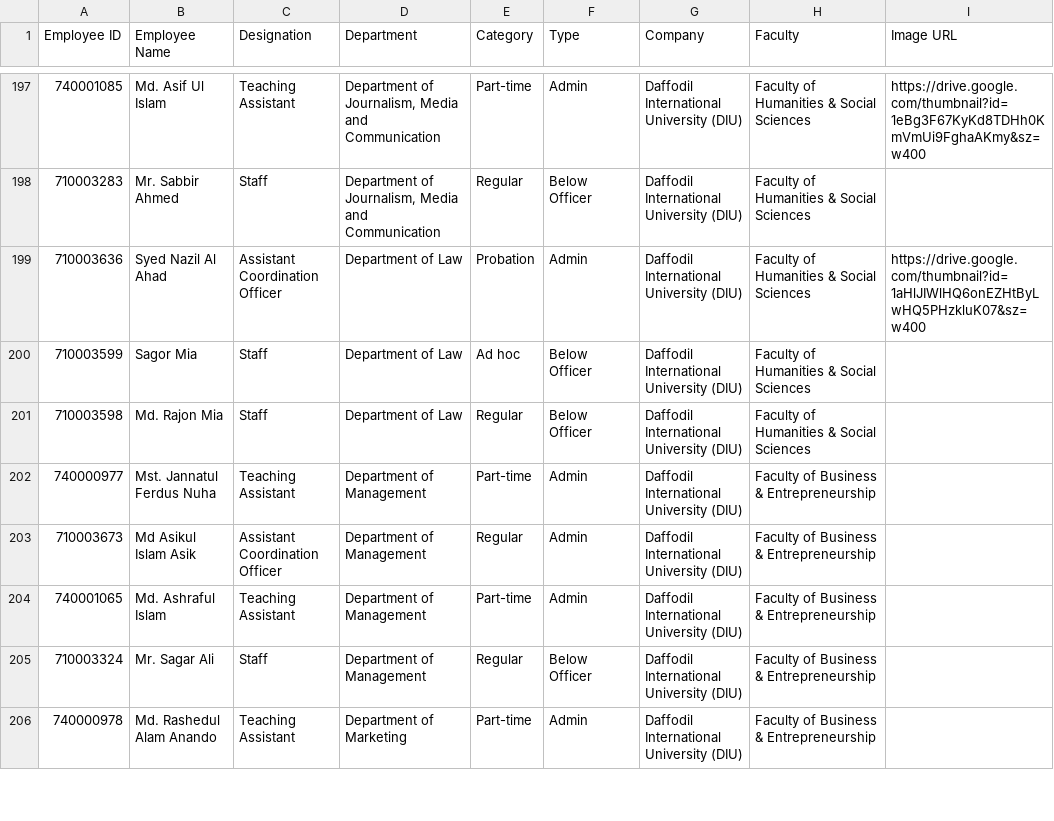
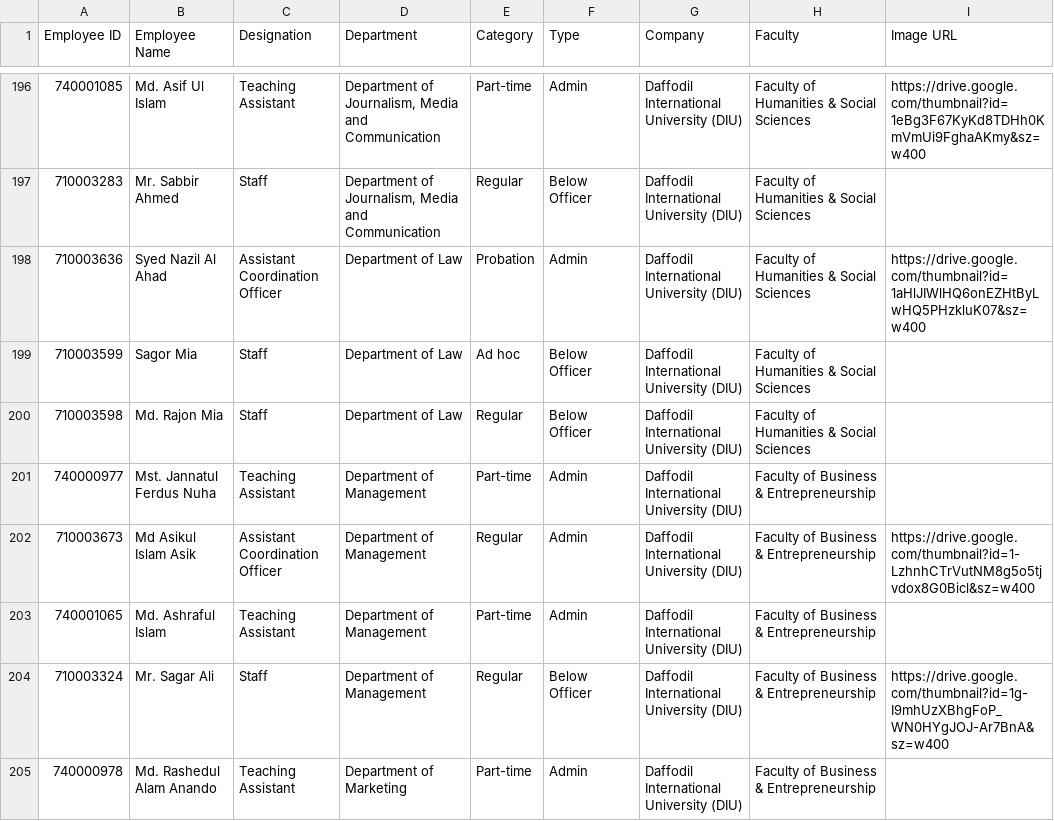
Before and after one commit to hroffice8/daffodil-feedback, a CSV file: employees.csv, drawn as a sheet; only a part is shown, gaps mark what is left out; the diff covers the shown part only.

```diff
--- a/employees.csv
+++ b/employees.csv
@@ -202,5 +201,5 @@ Employee ID,Employee Name,Designation,Department,Category,Type,Company,Faculty,I
 740000977,Mst. Jannatul Ferdus Nuha,Teaching Assistant,Department of Management,Part-time,Admin,Daffodil International University (DIU),Faculty of Business & Entrepreneurship,
-710003673,Md Asikul Islam Asik,Assistant Coordination Officer,Department of Management,Regular,Admin,Daffodil International University (DIU),Faculty of Business & Entrepreneurship,
+710003673,Md Asikul Islam Asik,Assistant Coordination Officer,Department of Management,Regular,Admin,Daffodil International University (DIU),Faculty of Business & Entrepreneurship,https://drive.google.com/thumbnail?id=1-LzhnhCTrVutNM8g5o5tjvdox8G0Bicl&sz=w400
 740001065,Md. Ashraful Islam,Teaching Assistant,Department of Management,Part-time,Admin,Daffodil International University (DIU),Faculty of Business & Entrepreneurship,
-710003324,Mr. Sagar Ali,Staff,Department of Management,Regular,Below Officer,Daffodil International University (DIU),Faculty of Business & Entrepreneurship,
+710003324,Mr. Sagar Ali,Staff,Department of Management,Regular,Below Officer,Daffodil International University (DIU),Faculty of Business & Entrepreneurship,https://drive.google.com/thumbnail?id=1g-I9mhUzXBhgFoP_WN0HYgJOJ-Ar7BnA&sz=w400
 740000978,Md. Rashedul Alam Anando,Teaching Assistant,Department of Marketing,Part-time,Admin,Daffodil International University (DIU),Faculty of Business & Entrepreneurship,
```
Also changed, not shown: 1 removed row and 31 edited cells elsewhere in this file.
